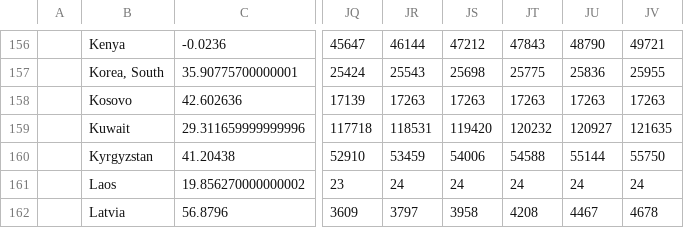
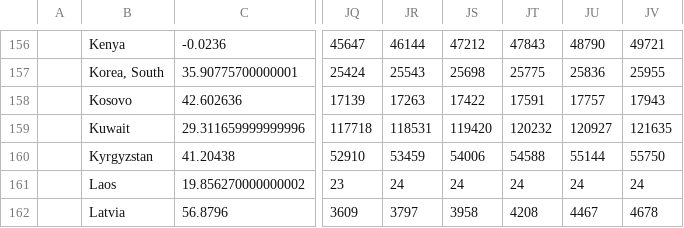
Before and after one commit to bkandiyal/covid19-dataset, a CSV file: data/time_series_covid19_confirmed_global.csv, drawn as a sheet; only a part is shown, gaps mark what is left out; the diff names each change by its address in the sheet, - before the commit and + after, or states it on an @@ line.

```diff
--- a/data/time_series_covid19_confirmed_global.csv
+++ b/data/time_series_covid19_confirmed_global.csv
-JS158: 17263
+JS158: 17422
-JT158: 17263
+JT158: 17591
-JU158: 17263
+JU158: 17757
-JV158: 17263
+JV158: 17943
```
Also changed, not shown: data/time_series_covid19_deaths_global.csv, data/time_series_covid19_recovered_global.csv.
